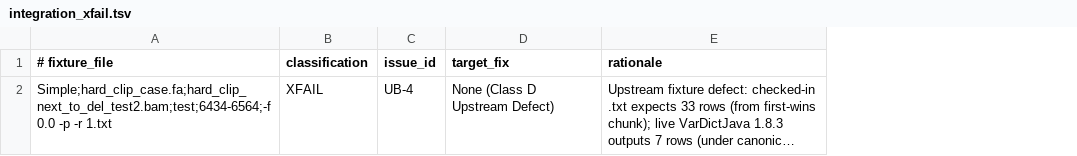
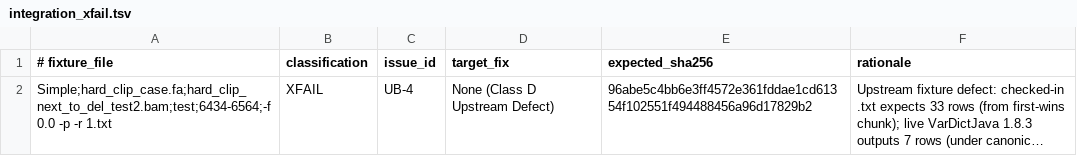
Before and after one commit to palakpsheth/VarDictRust, a TSV file: harness/integration_xfail.tsv, drawn as a sheet; long unchanged cells end in …; the diff names each change by its address in the sheet, - before the commit and + after, or states it on an @@ line.

Commit message:
fix(ci): address review on acceptance exit status and XFAIL oracle pinning

```diff
--- a/harness/integration_xfail.tsv
+++ b/harness/integration_xfail.tsv
+column E (expected_sha256), row 2: 96abe5c4bb6e3ff4572e361fddae1cd61354f102551f494488456a96d17829b2
```
Also changed, not shown: 8 other files.
